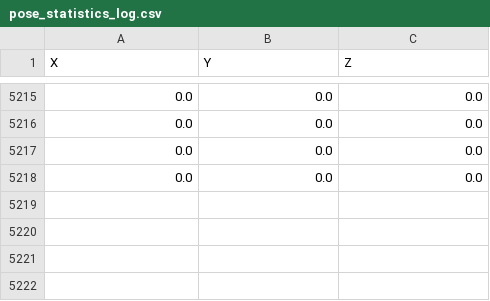
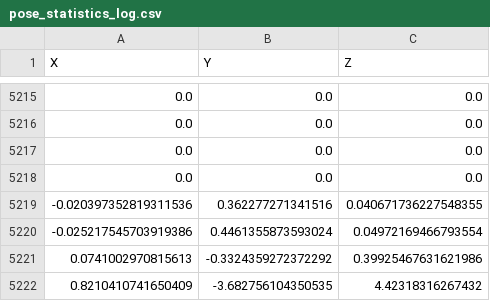
Before and after one commit to GabelTomer/IOT, a CSV file: pose_statistics_log.csv, drawn as a sheet; only a part is shown, gaps mark what is left out.

```diff
--- a/pose_statistics_log.csv
+++ b/pose_statistics_log.csv
@@ -5218 +5218,5 @@ X,Y,Z
 0.0,0.0,0.0
+-0.020397352819311536,0.362277271341516,0.040671736227548355
+-0.025217545703919386,0.4461355873593024,0.04972169466793554
+0.0741002970815613,-0.3324359272372292,0.39925467631621986
+0.8210410741650409,-3.682756104350535,4.42318316267432
```
Also changed, not shown: 2 other files.
